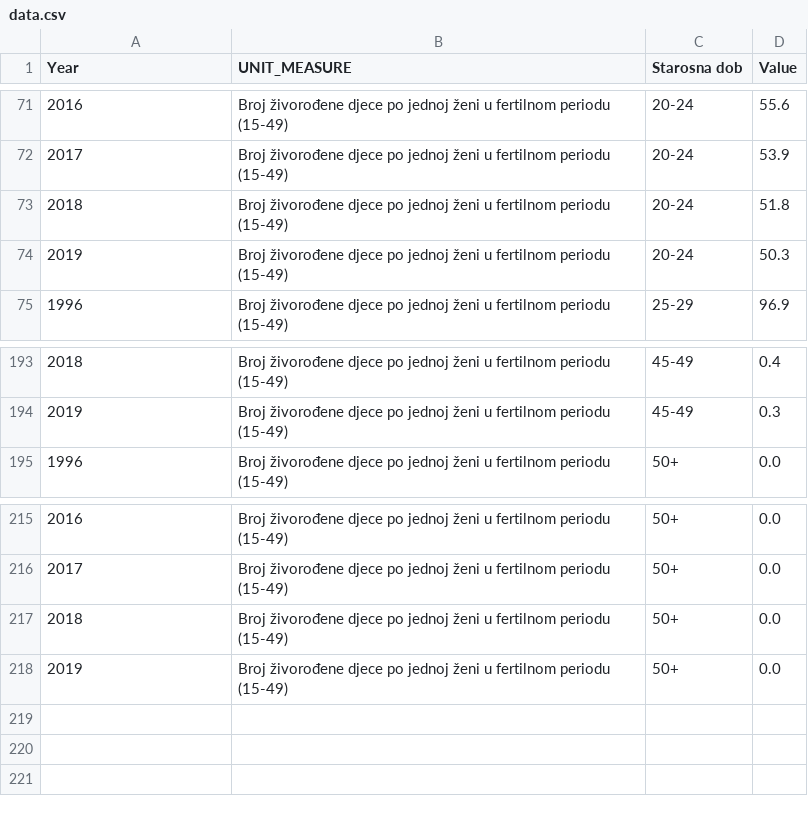
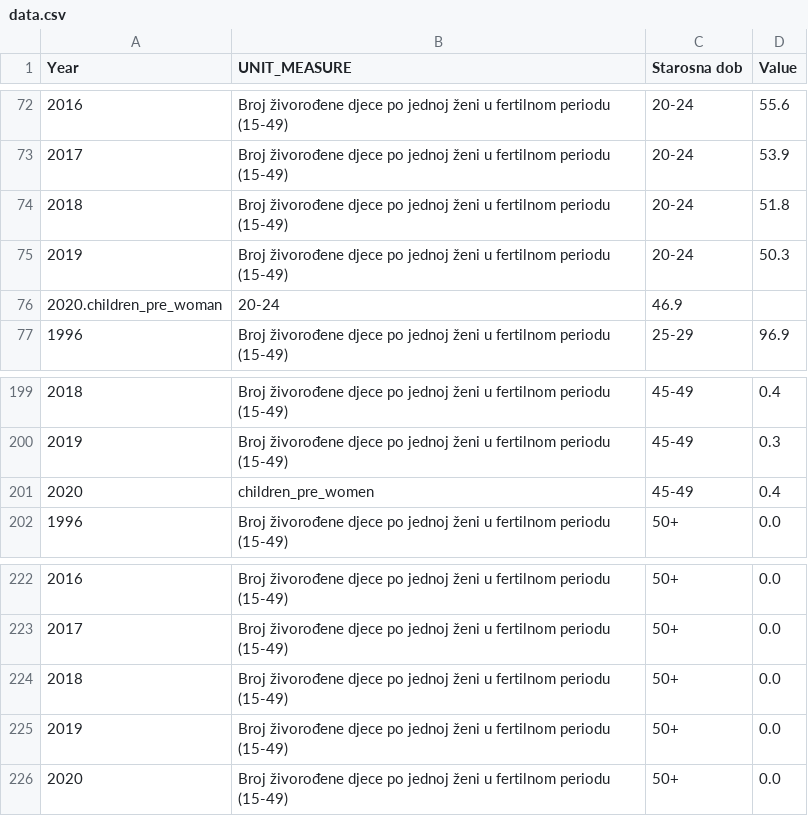
Before and after one commit to UNFPACOBIH/populationData-data, a CSV file: bs/data-packages/1-2-3/data.csv, drawn as a sheet; only a part is shown, gaps mark what is left out; the diff covers the shown part only; the diff names each change by its address in the sheet, - before the commit and + after, or states it on an @@ line.

```diff
--- a/bs/data-packages/1-2-3/data.csv
+++ b/bs/data-packages/1-2-3/data.csv
+row 76: 2020.children_pre_woman | 20-24 | 46.9
+row 201: 2020 | children_pre_women | 45-49 | 0.4
+row 226: 2020 | Broj živorođene djece po jednoj ženi u fertilnom periodu (15-49) | 50+ | 0.0
```
Also changed, not shown: 5 added rows and row numbers in column A elsewhere in this file, bs/data/1-2-3.csv, en/data-packages/1-2-3/data.csv, 57 other files.
